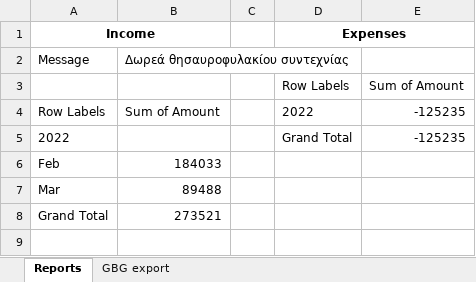
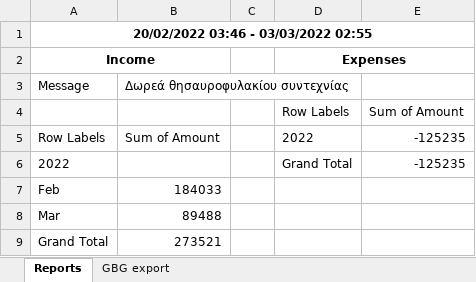
Before and after one commit to nasousiro/foe, an Excel workbook: guild.xlsx, sheet Reports, drawn as a sheet; values as stored, in another font and other column widths than the file's, no borders; the diff names each change by its address in the sheet, - before the commit and + after, or states it on an @@ line.

Commit message:
Added from/to date header to reports.

```diff
--- a/guild.xlsx (sheet Reports)
+++ b/guild.xlsx (sheet Reports)
+row 1: 20/02/2022 03:46 - 03/03/2022 02:55
```
